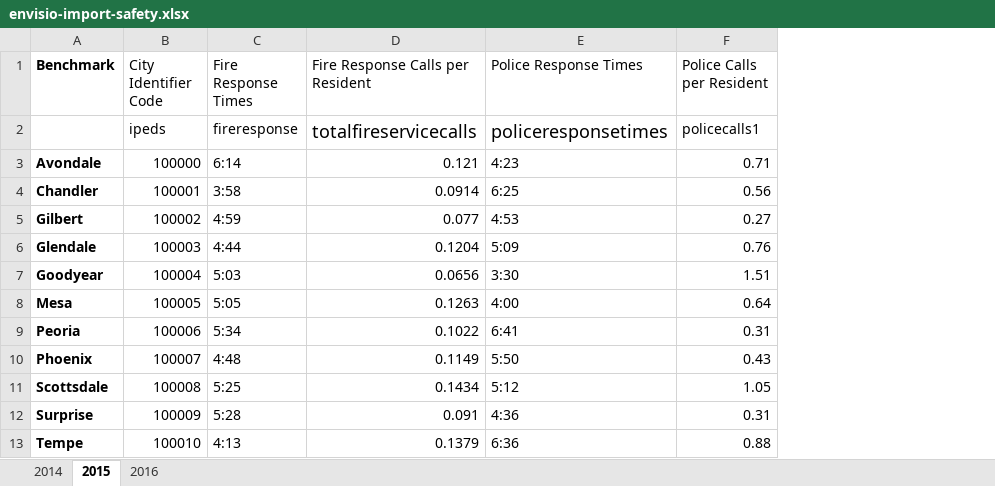
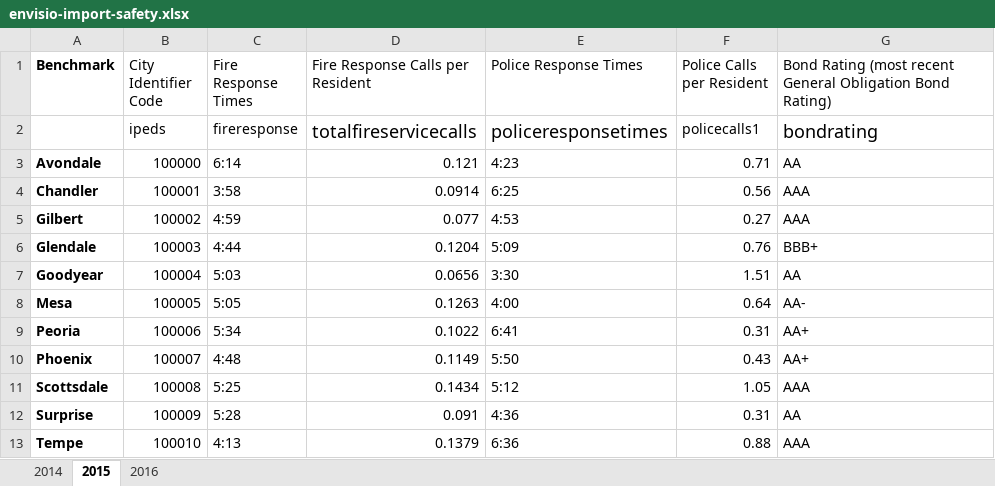
Before and after one commit to personman/mrss, an Excel workbook: data/imports/envisio-import-safety.xlsx, sheet 2015, drawn as a sheet; values as stored, in another font and other column widths than the file's, no borders; the diff names each change by its address in the sheet, - before the commit and + after, or states it on an @@ line.

Commit message:
bond rating import

```diff
--- a/data/imports/envisio-import-safety.xlsx (sheet 2015)
+++ b/data/imports/envisio-import-safety.xlsx (sheet 2015)
+column G, rows 1-13: Bond Rating (most recent General Obligation Bond Rating) | bondrating | AA | AAA | AAA | BBB+ | AA | AA- | AA+ | AA+ | AAA | AA | AAA
```
Also changed, not shown: 1 other file.
